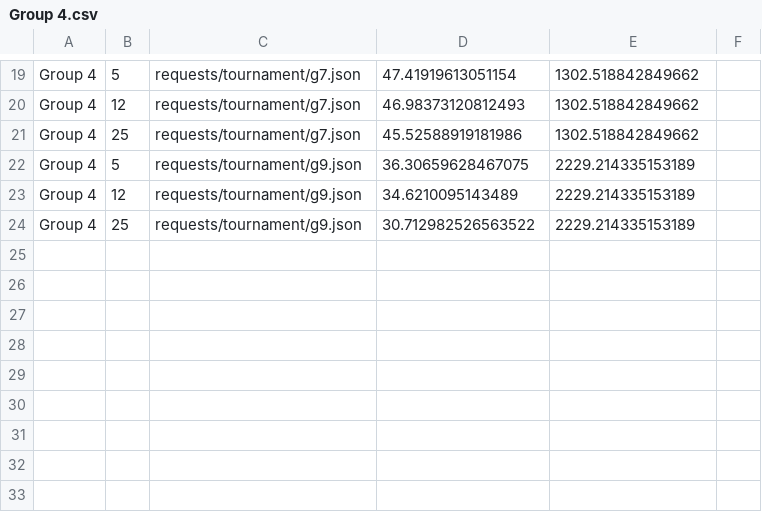
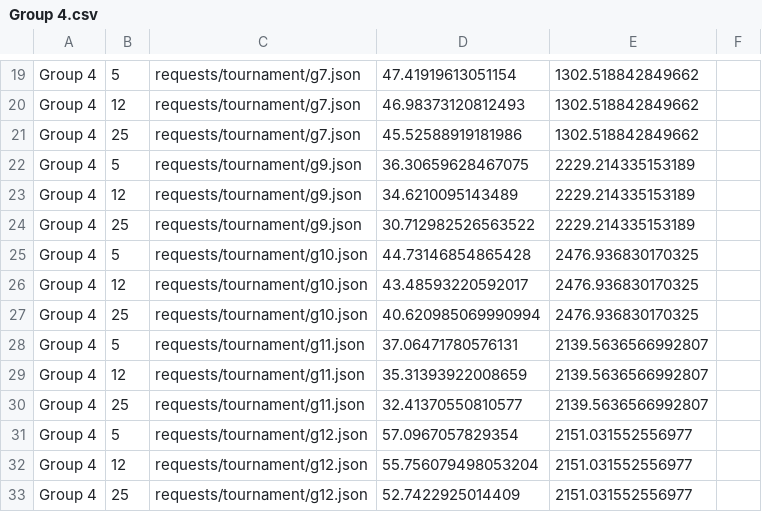
Before and after one commit to frankafan/PieceOfCake, a CSV file: results/Group 4.csv, drawn as a sheet; only a part is shown, gaps mark what is left out; the diff names each change by its address in the sheet, - before the commit and + after, or states it on an @@ line.

Commit message:
Add g10-g12 results.

```diff
--- a/results/Group 4.csv
+++ b/results/Group 4.csv
+row 25: Group 4 | 5 | requests/tournament/g10.json | 44.73146854865428 | 2476.936830170325
+row 26: Group 4 | 12 | requests/tournament/g10.json | 43.48593220592017 | 2476.936830170325
+row 27: Group 4 | 25 | requests/tournament/g10.json | 40.620985069990994 | 2476.936830170325
+row 28: Group 4 | 5 | requests/tournament/g11.json | 37.06471780576131 | 2139.5636566992807
+row 29: Group 4 | 12 | requests/tournament/g11.json | 35.31393922008659 | 2139.5636566992807
+row 30: Group 4 | 25 | requests/tournament/g11.json | 32.41370550810577 | 2139.5636566992807
+row 31: Group 4 | 5 | requests/tournament/g12.json | 57.0967057829354 | 2151.031552556977
+row 32: Group 4 | 12 | requests/tournament/g12.json | 55.756079498053204 | 2151.031552556977
+row 33: Group 4 | 25 | requests/tournament/g12.json | 52.7422925014409 | 2151.031552556977
```
